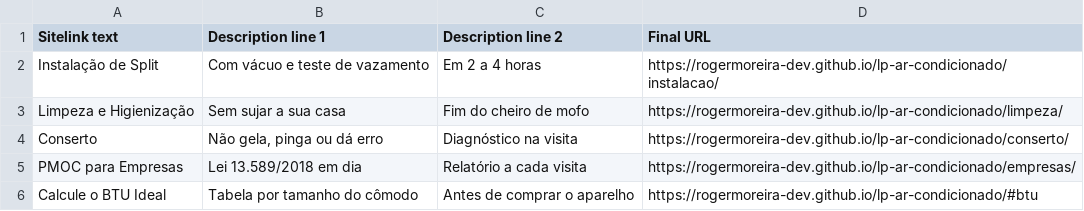
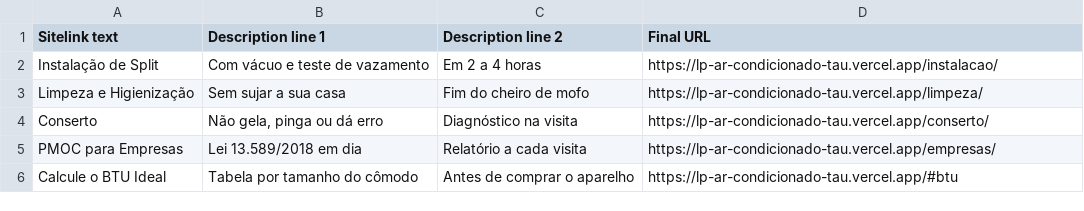
Before and after one commit to RogerMoreira-Dev/lp-ar-condicionado, a CSV file: google-ads/sitelinks.csv, drawn as a sheet.

```diff
--- a/google-ads/sitelinks.csv
+++ b/google-ads/sitelinks.csv
@@ -1,6 +1,6 @@
 "Sitelink text","Description line 1","Description line 2","Final URL"
-"Instalação de Split","Com vácuo e teste de vazamento","Em 2 a 4 horas","https://rogermoreira-dev.github.io/lp-ar-condicionado/instalacao/"
-"Limpeza e Higienização","Sem sujar a sua casa","Fim do cheiro de mofo","https://rogermoreira-dev.github.io/lp-ar-condicionado/limpeza/"
-"Conserto","Não gela, pinga ou dá erro","Diagnóstico na visita","https://rogermoreira-dev.github.io/lp-ar-condicionado/conserto/"
-"PMOC para Empresas","Lei 13.589/2018 em dia","Relatório a cada visita","https://rogermoreira-dev.github.io/lp-ar-condicionado/empresas/"
-"Calcule o BTU Ideal","Tabela por tamanho do cômodo","Antes de comprar o aparelho","https://rogermoreira-dev.github.io/lp-ar-condicionado/#btu"
+"Instalação de Split","Com vácuo e teste de vazamento","Em 2 a 4 horas","https://lp-ar-condicionado-tau.vercel.app/instalacao/"
+"Limpeza e Higienização","Sem sujar a sua casa","Fim do cheiro de mofo","https://lp-ar-condicionado-tau.vercel.app/limpeza/"
+"Conserto","Não gela, pinga ou dá erro","Diagnóstico na visita","https://lp-ar-condicionado-tau.vercel.app/conserto/"
+"PMOC para Empresas","Lei 13.589/2018 em dia","Relatório a cada visita","https://lp-ar-condicionado-tau.vercel.app/empresas/"
+"Calcule o BTU Ideal","Tabela por tamanho do cômodo","Antes de comprar o aparelho","https://lp-ar-condicionado-tau.vercel.app/#btu"
```
Also changed, not shown: google-ads/anuncios-rsa.csv, google-ads/palavras-chave.csv, 4 other files.
